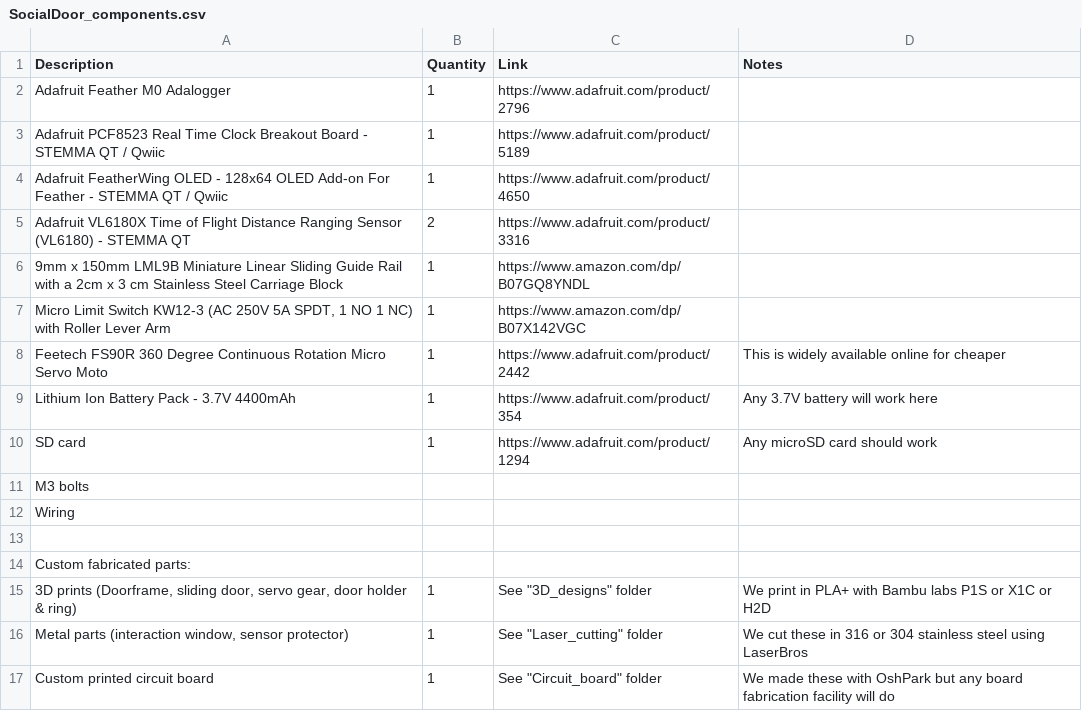
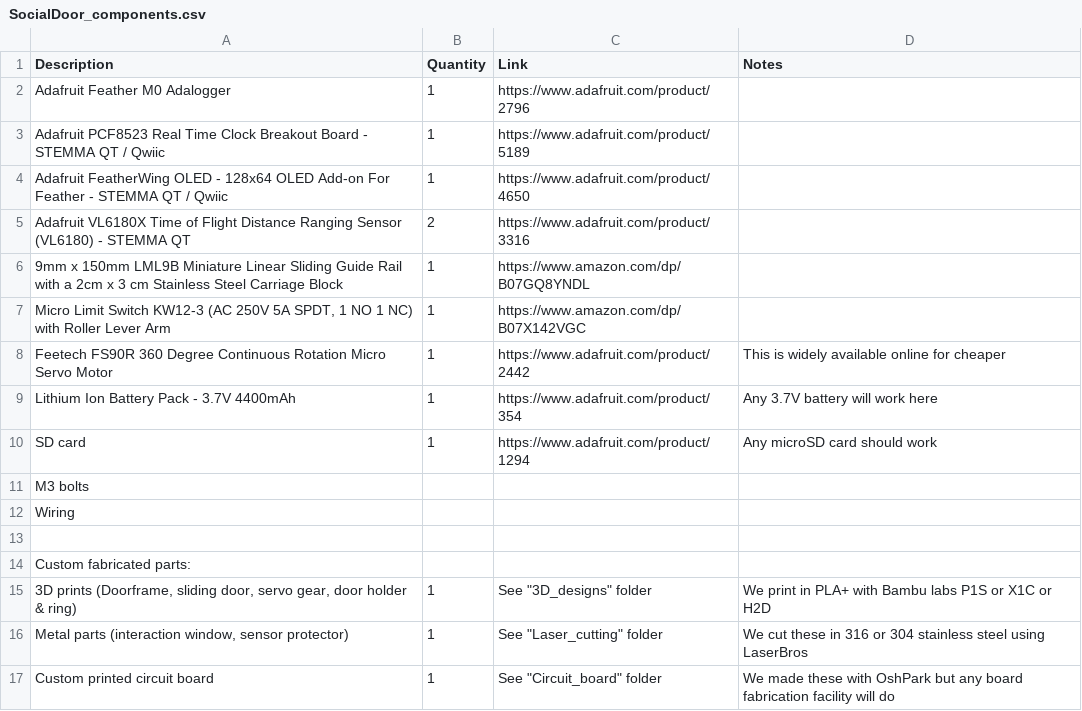
Before and after one commit to yiruchen4/Chen2026, a CSV file: SocialDoorInstructions/Parts_list/SocialDoor_components.csv, drawn as a sheet.

Commit message:
Update SocialDoor_components.csv

```diff
--- a/SocialDoorInstructions/Parts_list/SocialDoor_components.csv
+++ b/SocialDoorInstructions/Parts_list/SocialDoor_components.csv
@@ -7,3 +7,3 @@ Adafruit VL6180X Time of Flight Distance Ranging Sensor (VL6180) - STEMMA QT,2,h
 "Micro Limit Switch KW12-3 (AC 250V 5A SPDT, 1 NO 1 NC) with Roller Lever Arm",1,https://www.amazon.com/dp/B07X142VGC,
-Feetech FS90R 360 Degree Continuous Rotation Micro Servo Moto,1,https://www.adafruit.com/product/2442,This is widely available online for cheaper
+Feetech FS90R 360 Degree Continuous Rotation Micro Servo Motor,1,https://www.adafruit.com/product/2442,This is widely available online for cheaper
 Lithium Ion Battery Pack - 3.7V 4400mAh,1,https://www.adafruit.com/product/354,Any 3.7V battery will work here
```
